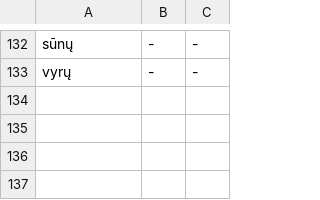
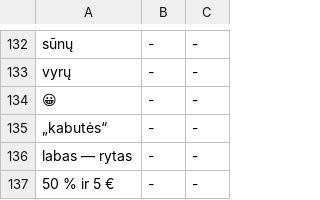
Before and after one commit to GintarasTTS/Gintaras_android, a TSV file: jvmtest/cases.tsv, drawn as a sheet; only a part is shown, gaps mark what is left out.

```diff
--- a/jvmtest/cases.tsv
+++ b/jvmtest/cases.tsv
@@ -133 +133,5 @@ sūnų	-	-
 vyrų	-	-
+😀	-	-
+„kabutės“	-	-
+labas — rytas	-	-
+50 % ir 5 €	-	-
```
Also changed, not shown: jvmtest/golden.tsv, 3 other files.
